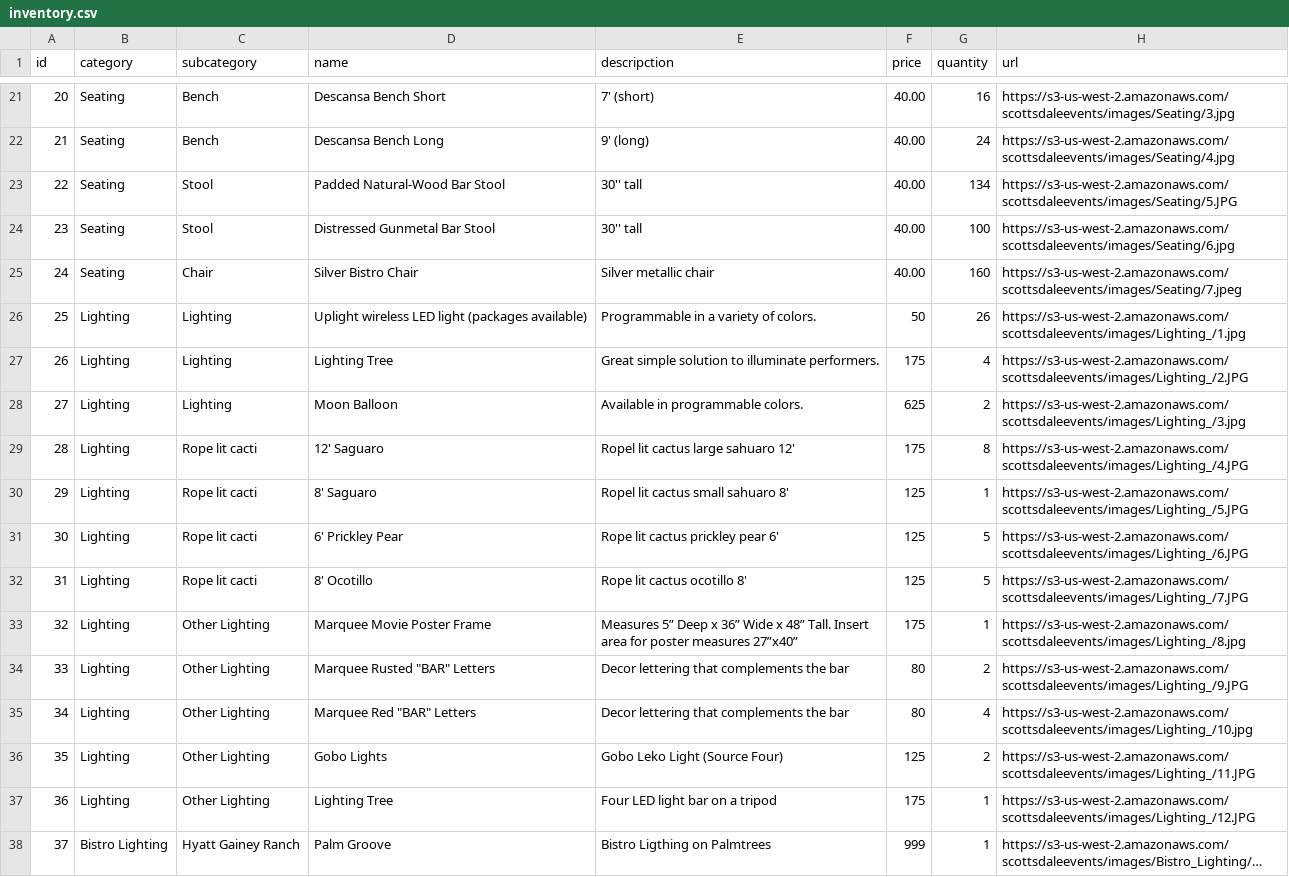
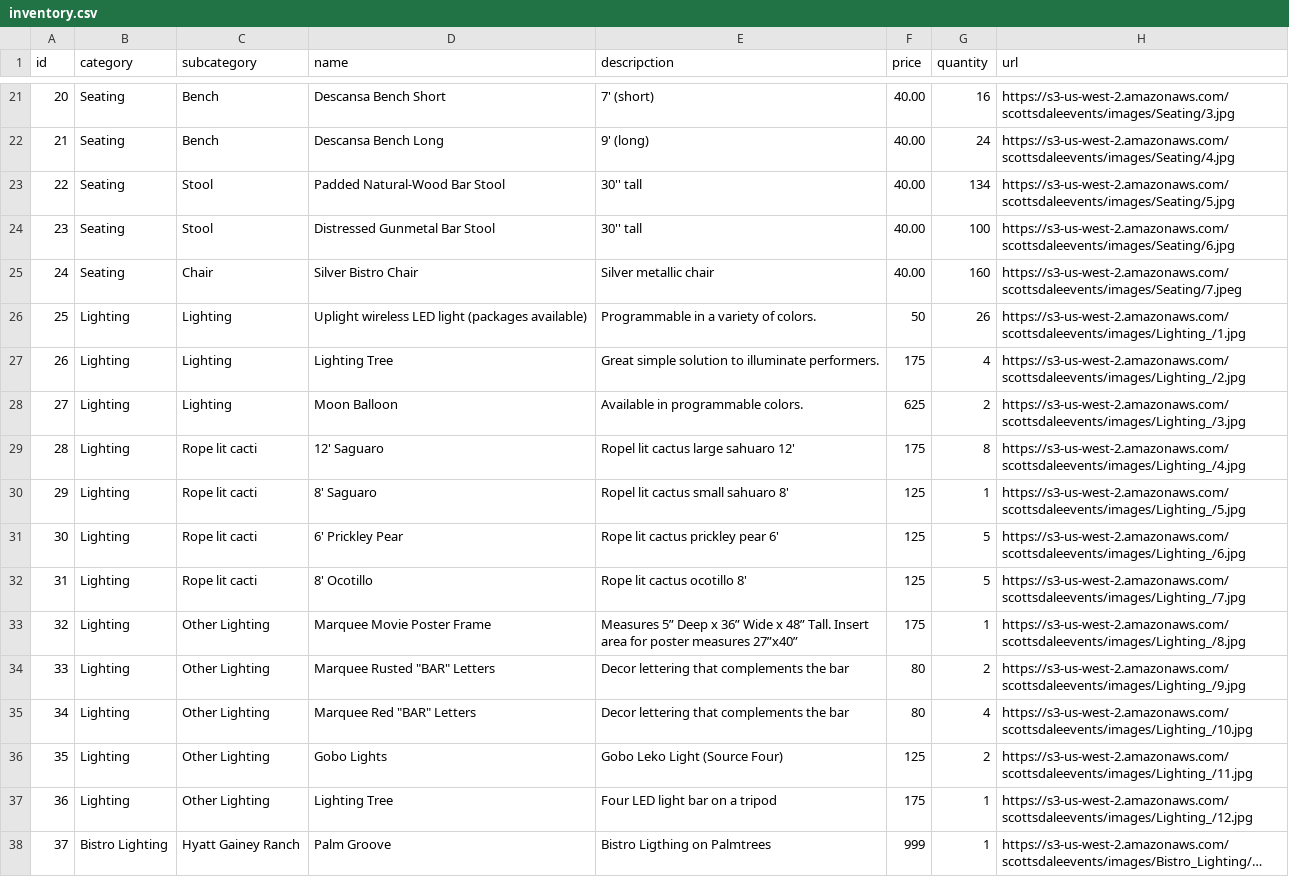
Before and after one commit to tiasirrine/scottsdaleEvents, a CSV file: db/csv-files/inventory.csv, drawn as a sheet; only a part is shown, gaps mark what is left out; long unchanged cells end in …; the diff names each change by its address in the sheet, - before the commit and + after, or states it on an @@ line.

Commit message:
Revert "category images"

```diff
--- a/db/csv-files/inventory.csv
+++ b/db/csv-files/inventory.csv
-H23 (url): https://s3-us-west-2.amazonaws.com/scottsdaleevents/images/Seating/5.JPG
+H23 (url): https://s3-us-west-2.amazonaws.com/scottsdaleevents/images/Seating/5.jpg
-H27 (url): https://s3-us-west-2.amazonaws.com/scottsdaleevents/images/Lighting_/2.JPG
+H27 (url): https://s3-us-west-2.amazonaws.com/scottsdaleevents/images/Lighting_/2.jpg
-H29 (url): https://s3-us-west-2.amazonaws.com/scottsdaleevents/images/Lighting_/4.JPG
+H29 (url): https://s3-us-west-2.amazonaws.com/scottsdaleevents/images/Lighting_/4.jpg
-H30 (url): https://s3-us-west-2.amazonaws.com/scottsdaleevents/images/Lighting_/5.JPG
+H30 (url): https://s3-us-west-2.amazonaws.com/scottsdaleevents/images/Lighting_/5.jpg
-H31 (url): https://s3-us-west-2.amazonaws.com/scottsdaleevents/images/Lighting_/6.JPG
+H31 (url): https://s3-us-west-2.amazonaws.com/scottsdaleevents/images/Lighting_/6.jpg
-H32 (url): https://s3-us-west-2.amazonaws.com/scottsdaleevents/images/Lighting_/7.JPG
+H32 (url): https://s3-us-west-2.amazonaws.com/scottsdaleevents/images/Lighting_/7.jpg
-H34 (url): https://s3-us-west-2.amazonaws.com/scottsdaleevents/images/Lighting_/9.JPG
+H34 (url): https://s3-us-west-2.amazonaws.com/scottsdaleevents/images/Lighting_/9.jpg
-H36 (url): https://s3-us-west-2.amazonaws.com/scottsdaleevents/images/Lighting_/11.JPG
+H36 (url): https://s3-us-west-2.amazonaws.com/scottsdaleevents/images/Lighting_/11.jpg
-H37 (url): https://s3-us-west-2.amazonaws.com/scottsdaleevents/images/Lighting_/12.JPG
+H37 (url): https://s3-us-west-2.amazonaws.com/scottsdaleevents/images/Lighting_/12.jpg
```
Also changed, not shown: 24 other files.
